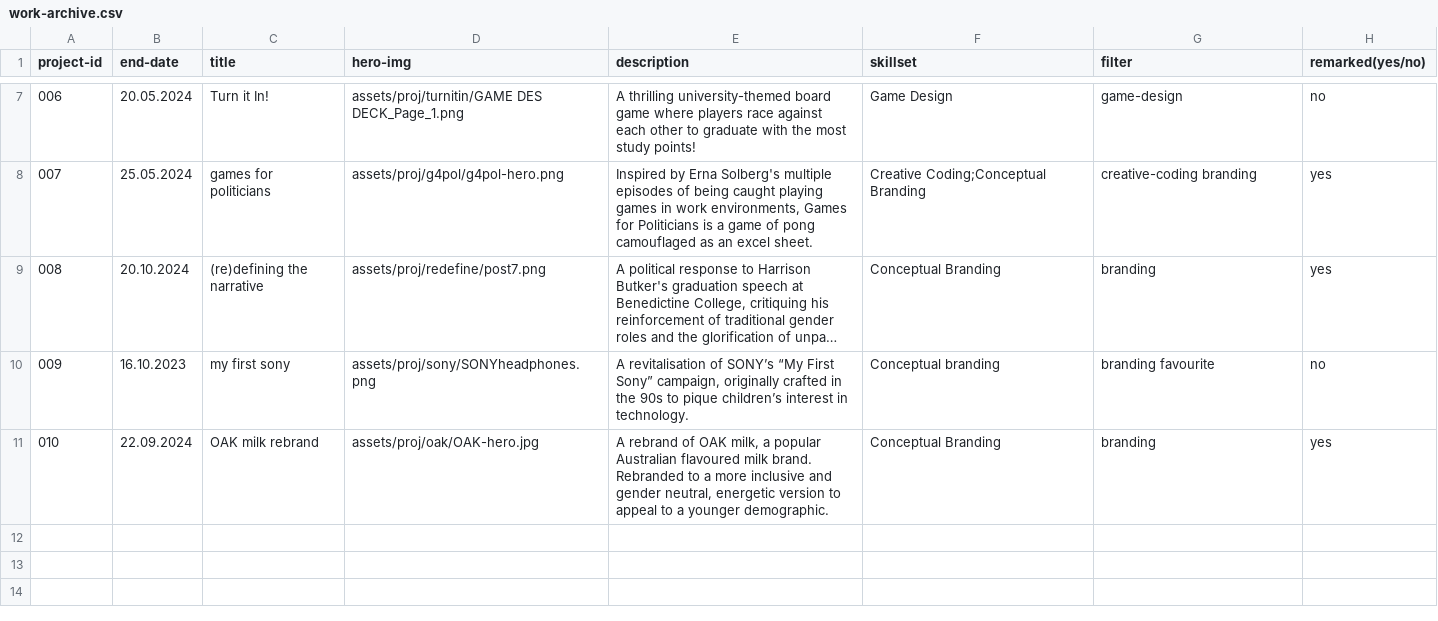
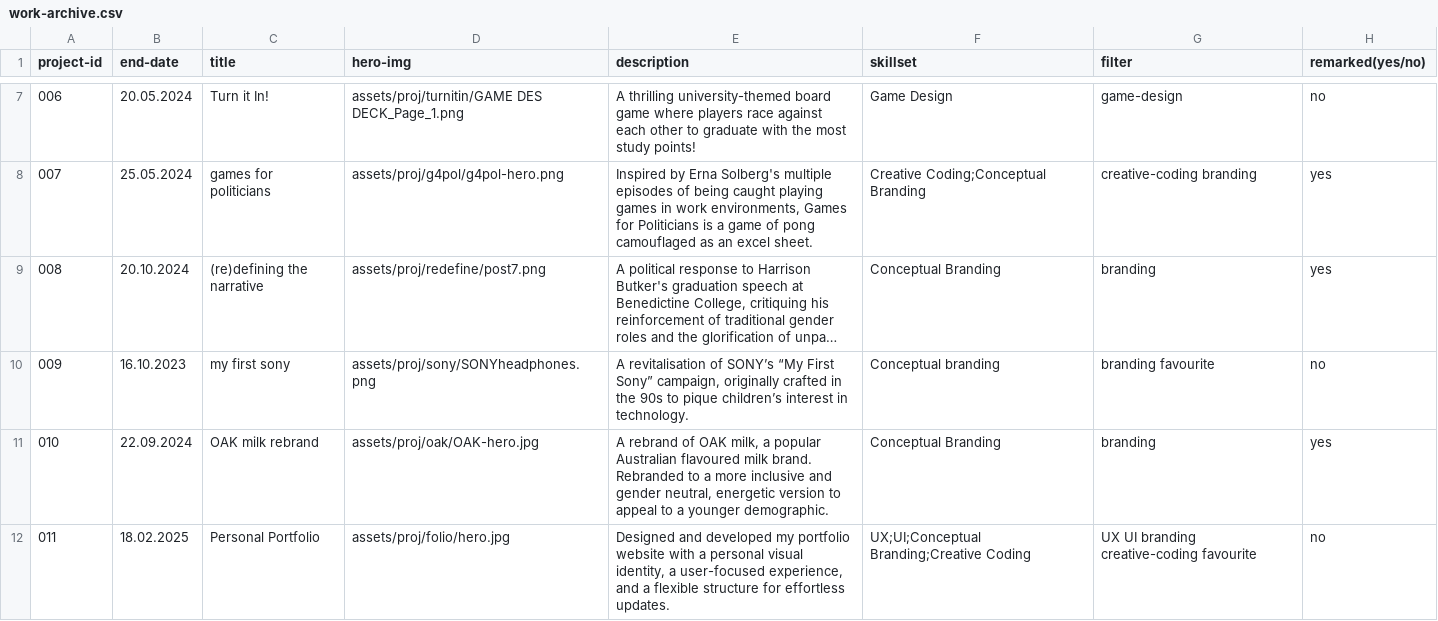
Before and after one commit to hannesofieb/folio, a CSV file: work-archive.csv, drawn as a sheet; only a part is shown, gaps mark what is left out; long unchanged cells end in ….

```diff
--- a/work-archive.csv
+++ b/work-archive.csv
@@ -11 +11,2 @@ project-id,end-date,title,hero-img,description,skillset,filter,remarked(yes/no)
 010,22.09.2024,OAK milk rebrand,assets/proj/oak/OAK-hero.jpg,"A rebrand of OAK milk, a popular Australian flavoured milk brand. Rebranded to a more inclusive and gender neutral, energetic version to appeal to a younger demographic.",Conceptual Branding,branding,yes
+011,18.02.2025,Personal Portfolio,assets/proj/folio/hero.jpg,"Designed and developed my portfolio website with a personal visual identity, a user-focused experience, and a flexible structure for effortless updates.",UX;UI;Conceptual Branding;Creative Coding,UX UI branding creative-coding favourite,no
```
Also changed, not shown: projects.csv, 11 other files.
